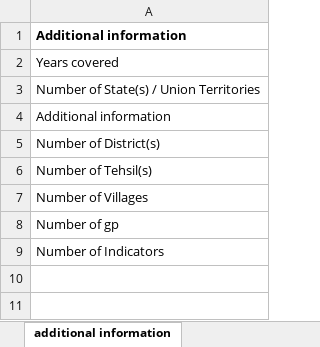
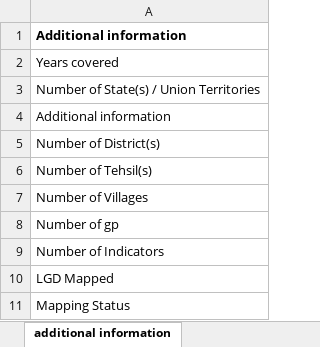
Before and after one commit to bippisb/idp-data-tools, an Excel workbook: template/dataset_name_codebook.xlsx, sheet additional information, drawn as a sheet; values as stored, in another font and other column widths than the file's, no borders; the diff names each change by its address in the sheet, - before the commit and + after, or states it on an @@ line.

Commit message:
Update requirements and codebook creator script

```diff
--- a/template/dataset_name_codebook.xlsx (sheet additional information)
+++ b/template/dataset_name_codebook.xlsx (sheet additional information)
+row 10: LGD Mapped
+row 11: Mapping Status
```
Also changed, not shown: sheet metadata information, 3 other files.
